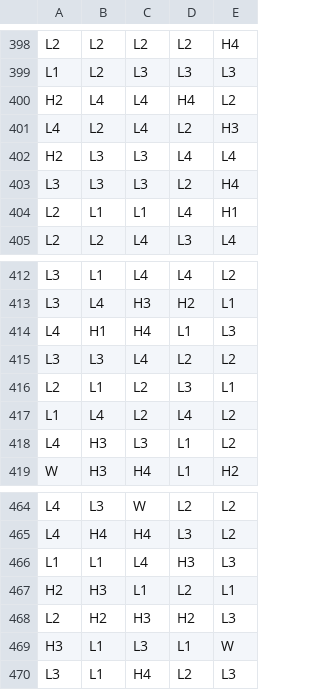
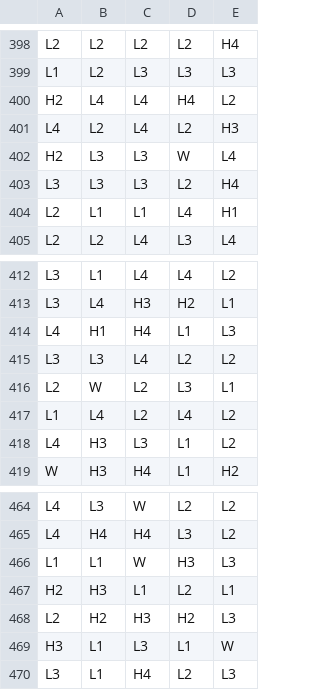
Before and after one commit to realBiffTannen/piggy-firefighters, a CSV file: math/games/piggy_firefighters/reels/FR0.csv, drawn as a sheet; only a part is shown, gaps mark what is left out; the diff covers the shown part only.

```diff
--- a/math/games/piggy_firefighters/reels/FR0.csv
+++ b/math/games/piggy_firefighters/reels/FR0.csv
@@ -401,3 +401,3 @@ H2,L4,L4,H4,L2
 L4,L2,L4,L2,H3
-H2,L3,L3,L4,L4
+H2,L3,L3,W,L4
 L3,L3,L3,L2,H4
@@ -415,3 +415,3 @@ L4,H1,H4,L1,L3
 L3,L3,L4,L2,L2
-L2,L1,L2,L3,L1
+L2,W,L2,L3,L1
 L1,L4,L2,L4,L2
@@ -465,3 +465,3 @@ L4,L3,W,L2,L2
 L4,H4,H4,L3,L2
-L1,L1,L4,H3,L3
+L1,L1,W,H3,L3
 H2,H3,L1,L2,L1
```
Also changed, not shown: 12 edited cells elsewhere in this file, math/games/piggy_firefighters/reels/FRI.csv, 34 other files.
